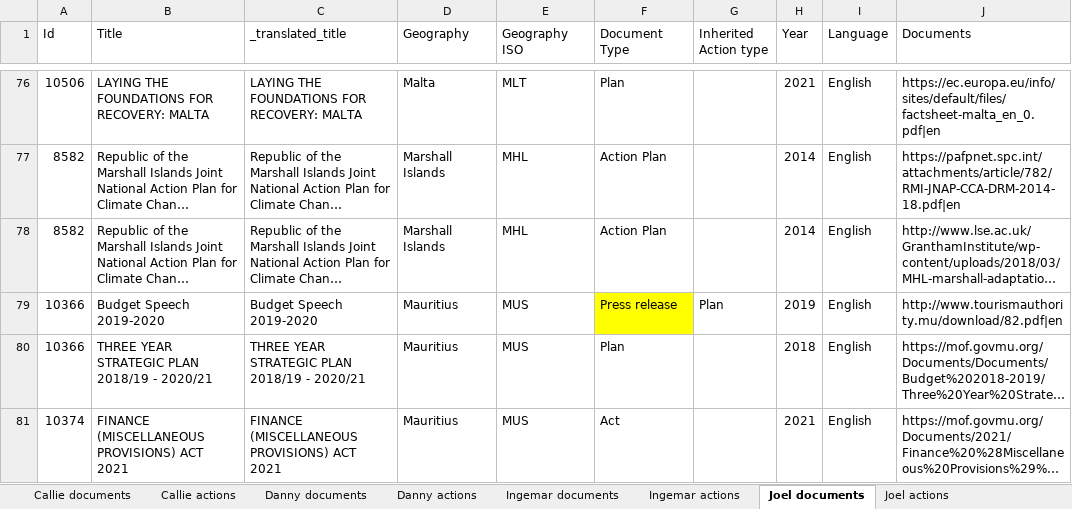
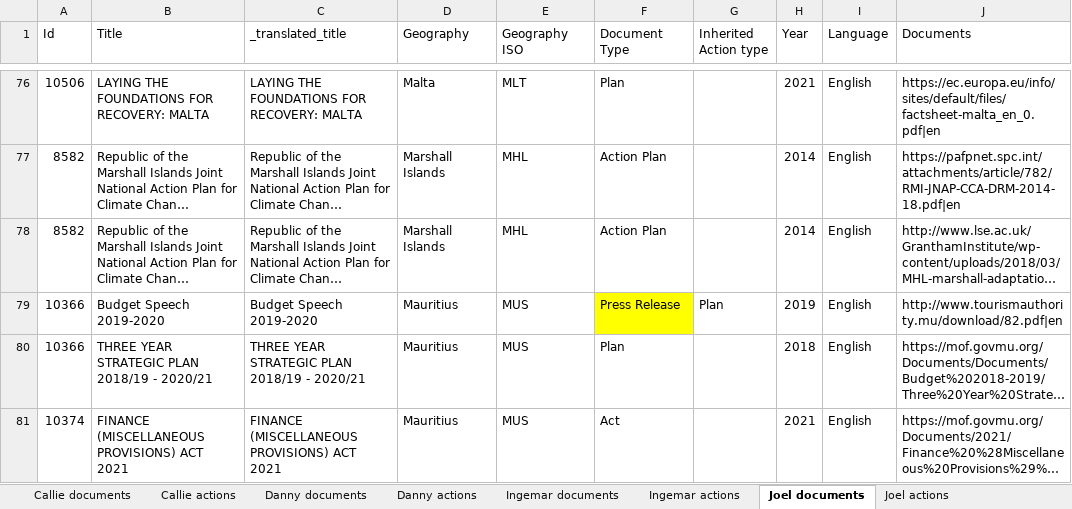
Before and after one commit to climatepolicyradar/navigator, an Excel workbook: loader/data/Master sheet completed.xlsx, sheet Joel documents, drawn as a sheet; only a part is shown, gaps mark what is left out; long unchanged cells end in …; values as stored, in another font and other column widths than the file's, no borders; charts and pictures not drawn; the diff covers the shown part only; the diff names each change by its address in the sheet, - before the commit and + after, or states it on an @@ line.

```diff
--- a/loader/data/Master sheet completed.xlsx (sheet Joel documents)
+++ b/loader/data/Master sheet completed.xlsx (sheet Joel documents)
-F79 (Document Type): Press release
+F79 (Document Type): Press Release
```
Also changed, not shown: 4 hidden or unhidden rows and 1 edited cell elsewhere in this sheet, sheet Michal documents, sheet Stef documents, sheet Callie documents, sheet Kalyan documents, sheet Danny documents, sheet Paula documents, hidden cells, 1 other file.
